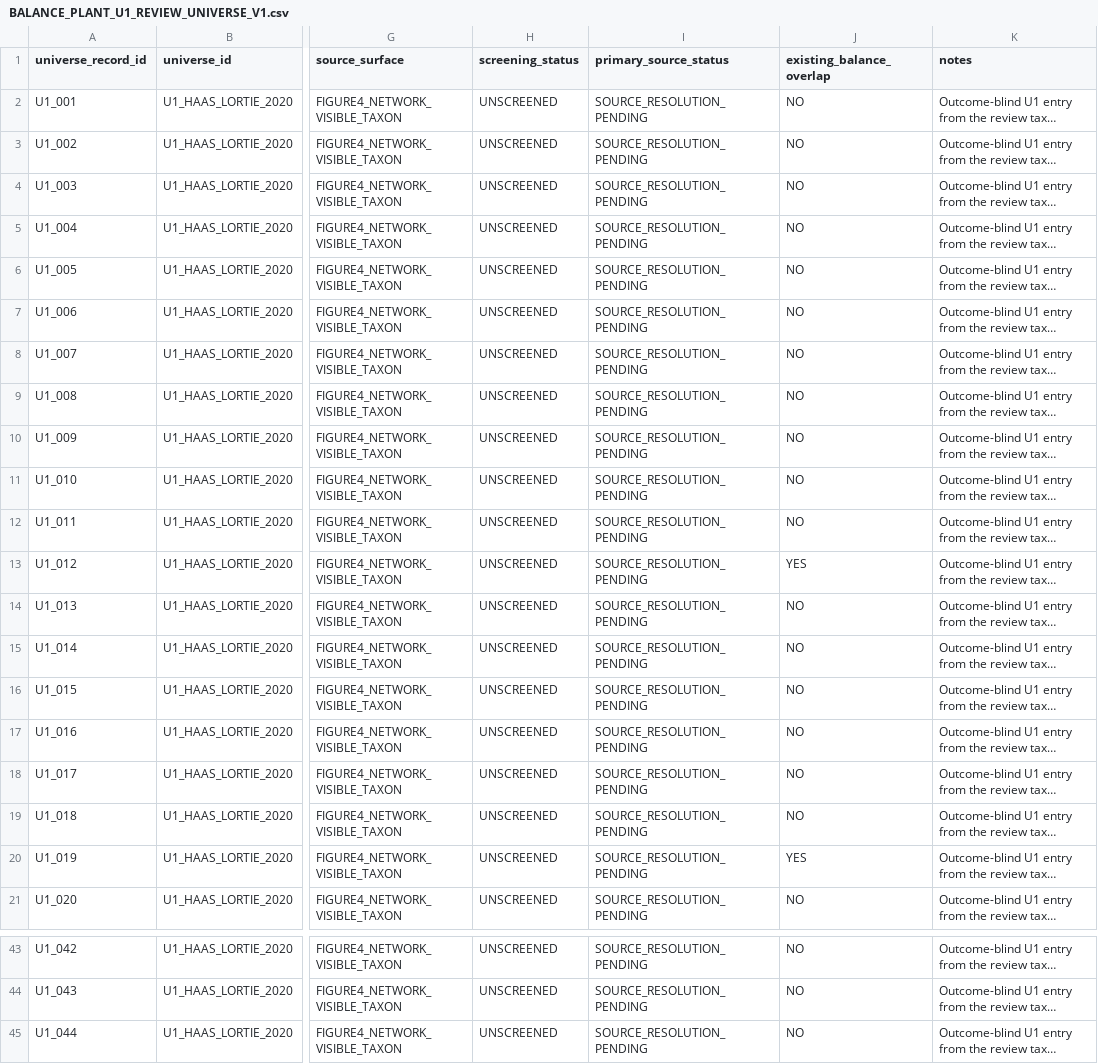
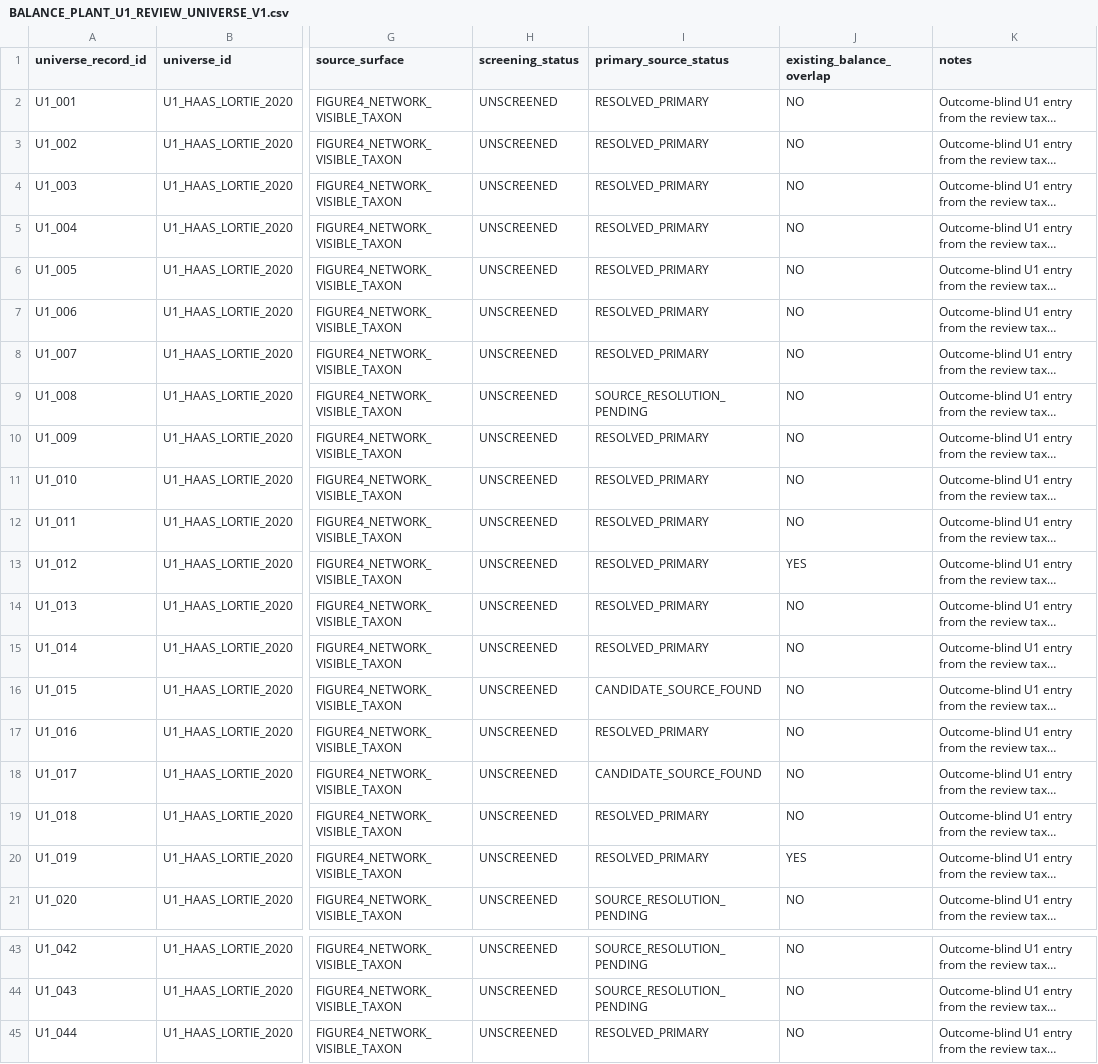
Before and after one commit to zuizui0223/balance, a CSV file: data/BALANCE_PLANT_U1_REVIEW_UNIVERSE_V1.csv, drawn as a sheet; only a part is shown, gaps mark what is left out; long unchanged cells end in …; the diff names each change by its address in the sheet, - before the commit and + after, or states it on an @@ line.

Commit message:
Sync U1 universe primary-source status

```diff
--- a/data/BALANCE_PLANT_U1_REVIEW_UNIVERSE_V1.csv
+++ b/data/BALANCE_PLANT_U1_REVIEW_UNIVERSE_V1.csv
-I2:I8 (primary_source_status): SOURCE_RESOLUTION_PENDING
+I2:I8 (primary_source_status): RESOLVED_PRIMARY
-I10:I15 (primary_source_status): SOURCE_RESOLUTION_PENDING
+I10:I15 (primary_source_status): RESOLVED_PRIMARY
-I16 (primary_source_status): SOURCE_RESOLUTION_PENDING
+I16 (primary_source_status): CANDIDATE_SOURCE_FOUND
-I17 (primary_source_status): SOURCE_RESOLUTION_PENDING
+I17 (primary_source_status): RESOLVED_PRIMARY
-I18 (primary_source_status): SOURCE_RESOLUTION_PENDING
+I18 (primary_source_status): CANDIDATE_SOURCE_FOUND
-I19:I20 (primary_source_status): SOURCE_RESOLUTION_PENDING
+I19:I20 (primary_source_status): RESOLVED_PRIMARY
-I45 (primary_source_status): SOURCE_RESOLUTION_PENDING
+I45 (primary_source_status): RESOLVED_PRIMARY
```
